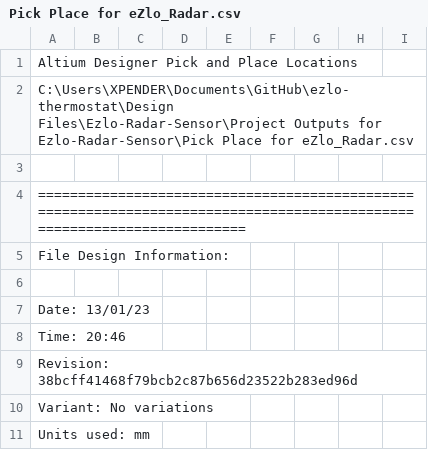
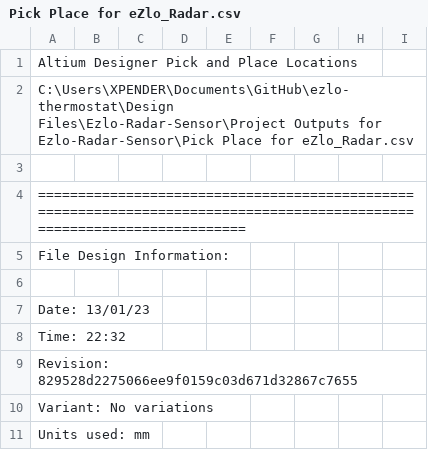
Before and after one commit to eSpark-Backup/ezlo-thermostat, a CSV file: Deliverables/Pick_n_Place/Pick Place for eZlo_Radar.csv, drawn as a sheet; only a part is shown.

Commit message:
#4 Fresh Deliverables.

```diff
--- a/Deliverables/Pick_n_Place/Pick Place for eZlo_Radar.csv
+++ b/Deliverables/Pick_n_Place/Pick Place for eZlo_Radar.csv
@@ -7,4 +7,4 @@ File Design Information:
 Date:       13/01/23
-Time:       20:46
-Revision:   38bcff41468f79bcb2c87b656d23522b283ed96d
+Time:       22:32
+Revision:   829528d2275066ee9f0159c03d671d32867c7655
 Variant:    No variations
```
Also changed, not shown: 33 other files.
